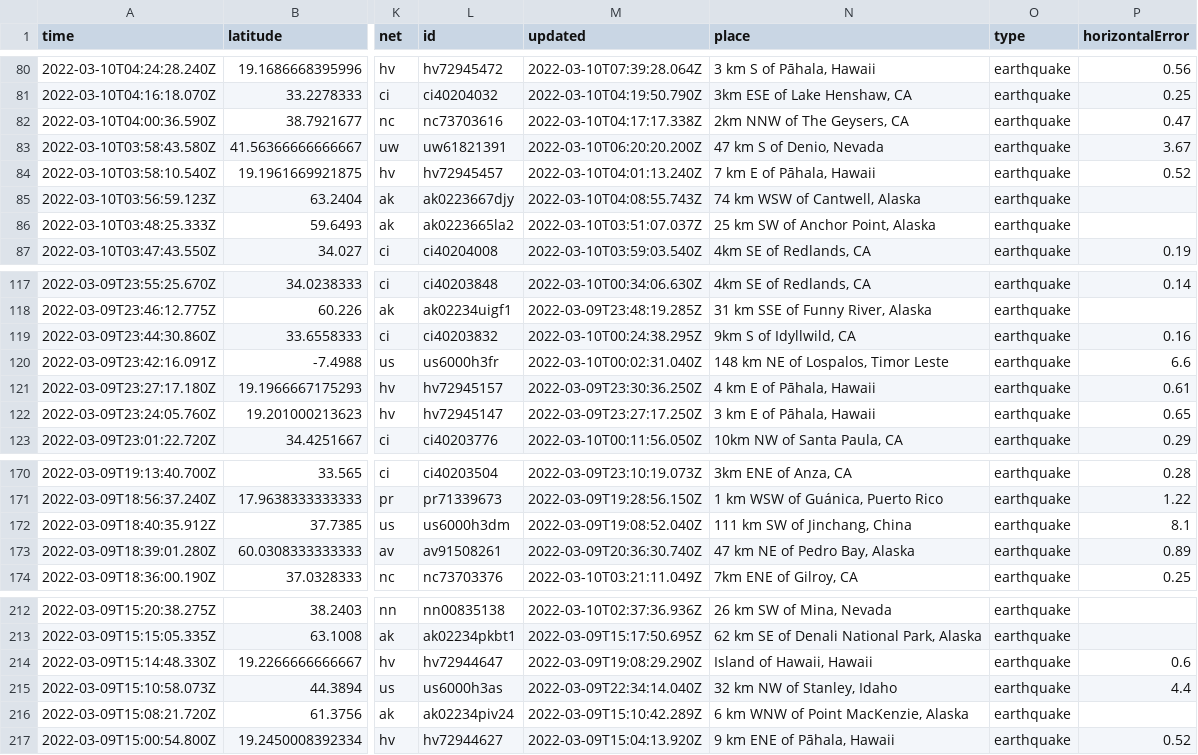
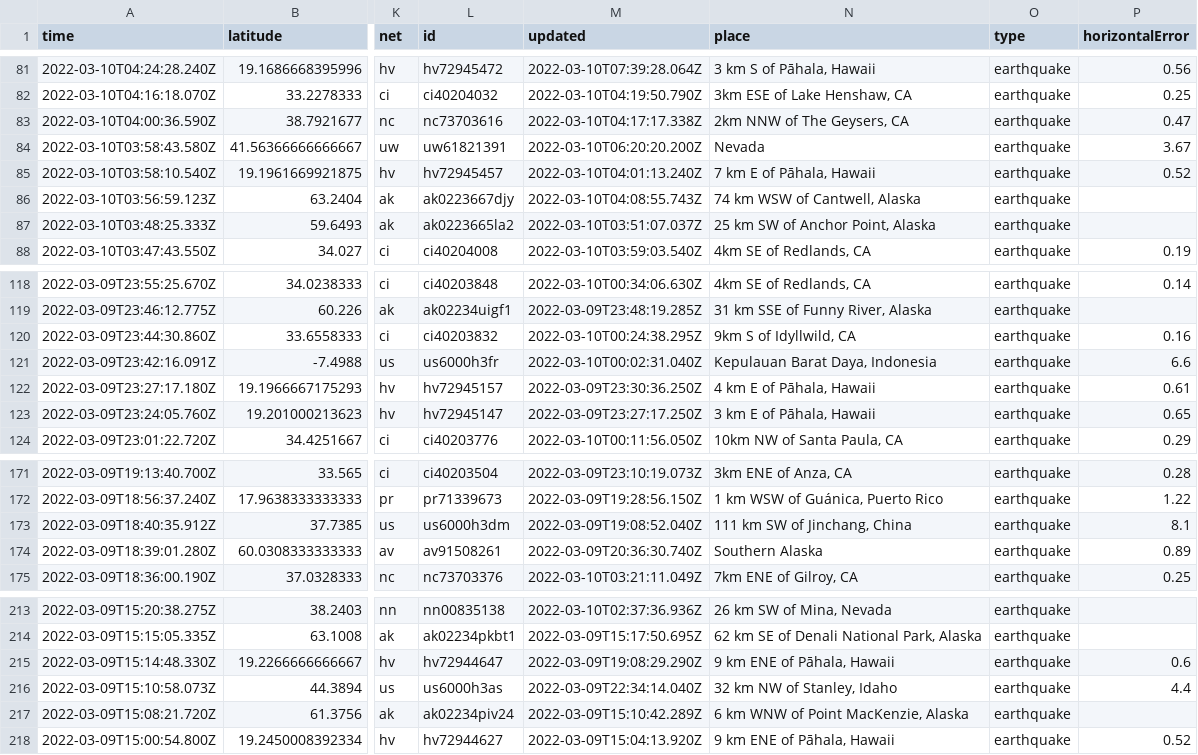
Before and after one commit to profrobwells/nicar22-github-actions, a CSV file: usgs_current.csv, drawn as a sheet; only a part is shown, gaps mark what is left out; addresses are those after the commit; the diff covers the shown part only; the diff names each change by its address in the sheet, - before the commit and + after, or states it on an @@ line.

```diff
--- a/usgs_current.csv
+++ b/usgs_current.csv
-N84 (place): 47 km S of Denio, Nevada
+N84 (place): Nevada
-N121 (place): 148 km NE of Lospalos, Timor Leste
+N121 (place): Kepulauan Barat Daya, Indonesia
-N174 (place): 47 km NE of Pedro Bay, Alaska
+N174 (place): Southern Alaska
-N215 (place): Island of Hawaii, Hawaii
+N215 (place): 9 km ENE of Pāhala, Hawaii
```
Also changed, not shown: 1 added row, 4 removed rows and 3 edited cells elsewhere in this file, usgs_main.csv.
